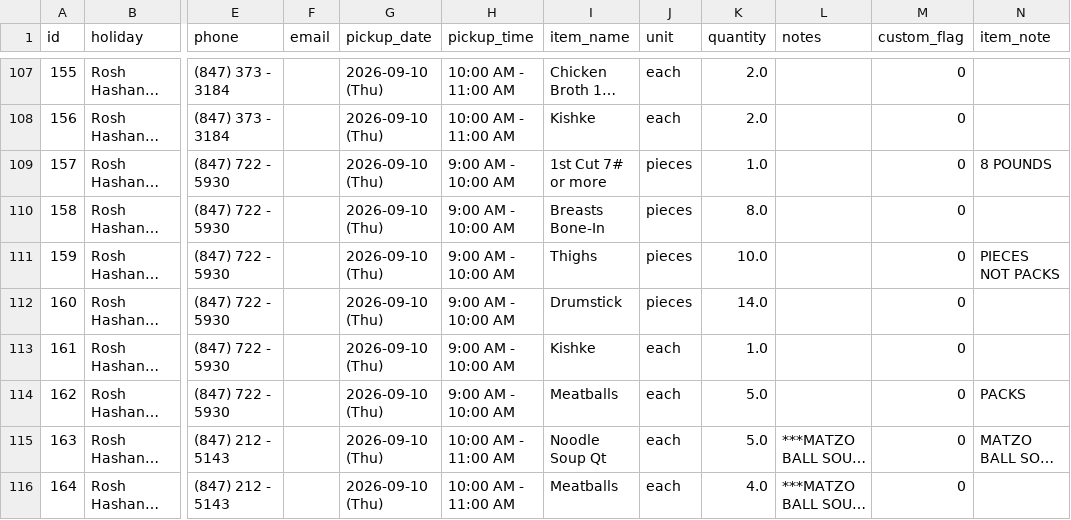
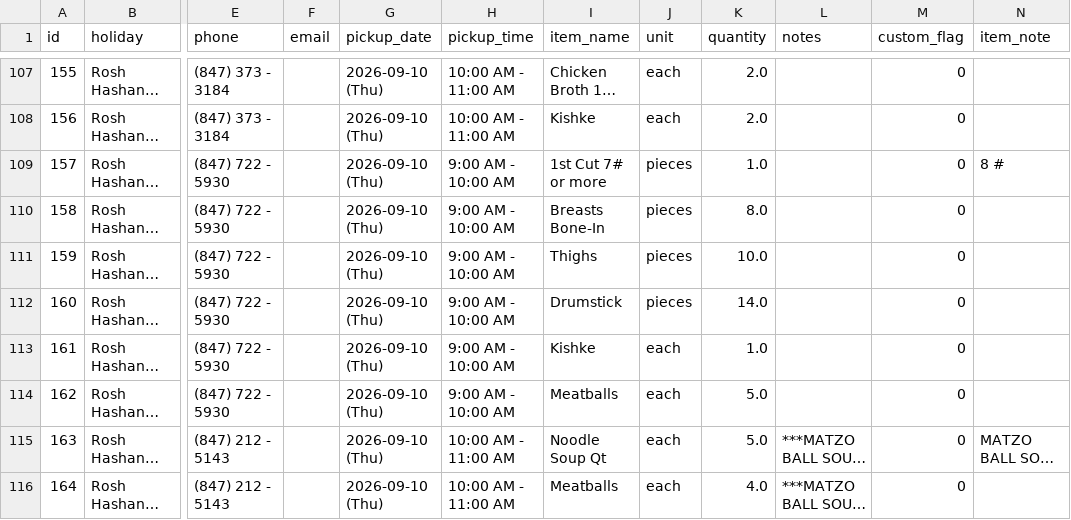
Before and after one commit to shaevitzmarket/holiday-orders, a CSV file: orders.csv, drawn as a sheet; only a part is shown, gaps mark what is left out; long unchanged cells end in …; the diff names each change by its address in the sheet, - before the commit and + after, or states it on an @@ line.

Commit message:
Edit order for STEPHANIE KEENE

```diff
--- a/orders.csv
+++ b/orders.csv
-N109 (item_note): 8 POUNDS
+N109 (item_note): 8 #
-N111 (item_note): PIECES NOT PACKS
+N111 (item_note): (empty)
-N114 (item_note): PACKS
+N114 (item_note): (empty)
```
